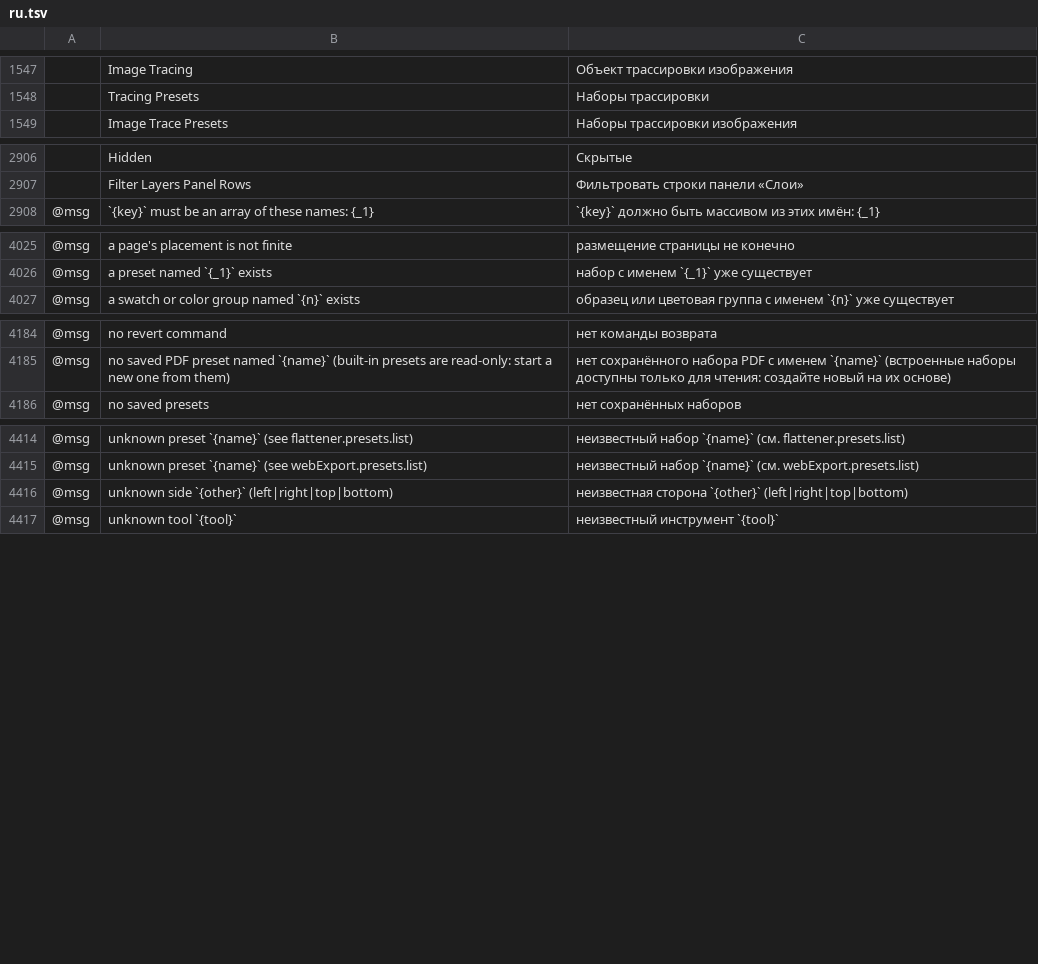
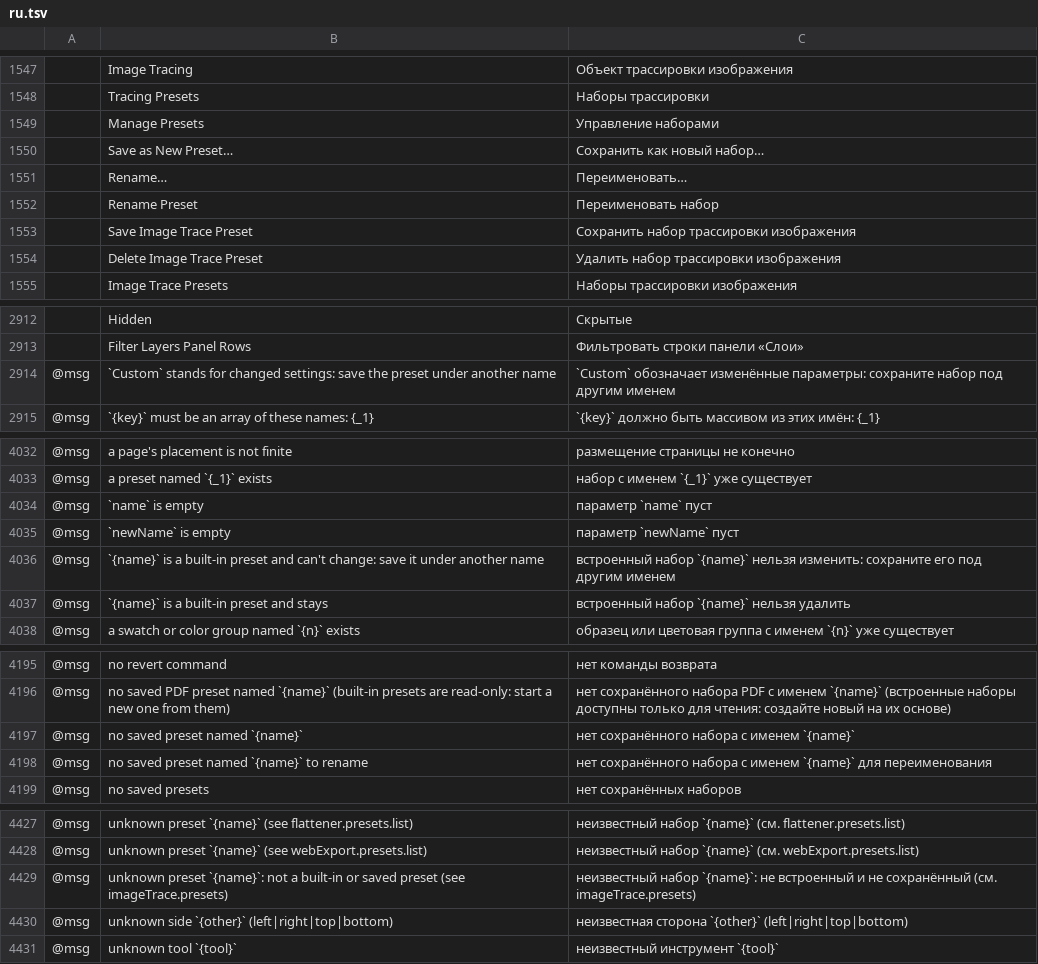
Before and after one commit to 7hoovR/vectorcraft, a TSV file: crates/ui-egui/src/i18n/ru.tsv, drawn as a sheet; only a part is shown, gaps mark what is left out; the diff names each change by its address in the sheet, - before the commit and + after, or states it on an @@ line.

```diff
--- a/crates/ui-egui/src/i18n/ru.tsv
+++ b/crates/ui-egui/src/i18n/ru.tsv
+row 1549:  | Manage Presets | Управление наборами
+row 1550:  | Save as New Preset… | Сохранить как новый набор…
+row 1551:  | Rename… | Переименовать…
+row 1552:  | Rename Preset | Переименовать набор
+row 1553:  | Save Image Trace Preset | Сохранить набор трассировки изображения
+row 1554:  | Delete Image Trace Preset | Удалить набор трассировки изображения
+row 2914: @msg | `Custom` stands for changed settings: save the preset under another name | `Custom` обозначает изменённые параметры: сохраните набор под другим именем
+row 4034: @msg | `name` is empty | параметр `name` пуст
+row 4035: @msg | `newName` is empty | параметр `newName` пуст
+row 4036: @msg | `{name}` is a built-in preset and can't change: save it under another name | встроенный набор `{name}` нельзя изменить: сохраните его под другим именем
+row 4037: @msg | `{name}` is a built-in preset and stays | встроенный набор `{name}` нельзя удалить
+row 4197: @msg | no saved preset named `{name}` | нет сохранённого набора с именем `{name}`
+row 4198: @msg | no saved preset named `{name}` to rename | нет сохранённого набора с именем `{name}` для переименования
+row 4429: @msg | unknown preset `{name}`: not a built-in or saved preset (see imageTrace.presets) | неизвестный набор `{name}`: не встроенный и не сохранённый (см. imageTrace.presets)
```
Also changed, not shown: crates/ui-egui/src/i18n/el.tsv, crates/ui-egui/src/i18n/fr.tsv, 39 other files.
